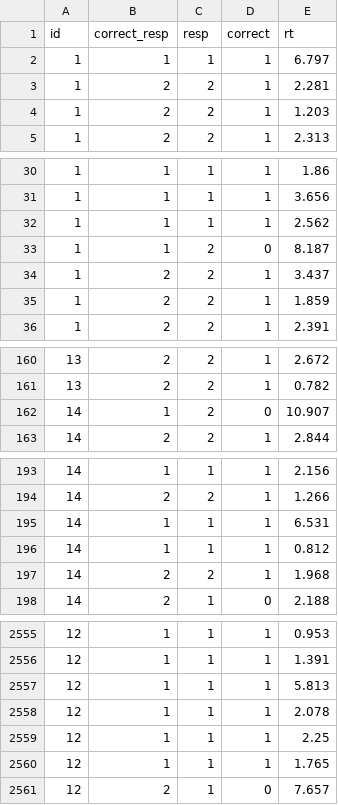
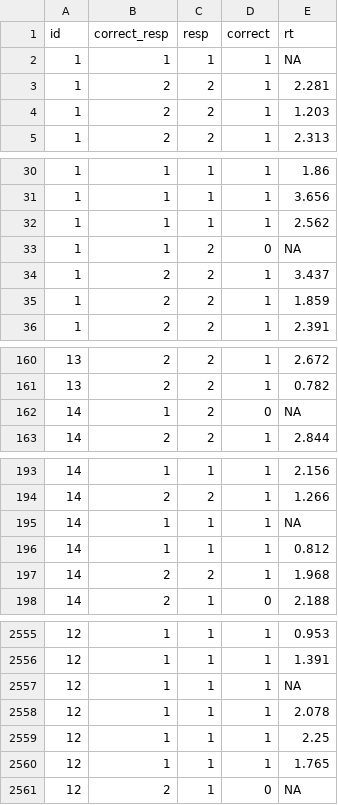
Before and after one commit to smiplab/sub-oi-dm, a CSV file: application/yes_no_task/data/yes_no_data.csv, drawn as a sheet; only a part is shown, gaps mark what is left out; the diff covers the shown part only.

```diff
--- a/application/yes_no_task/data/yes_no_data.csv
+++ b/application/yes_no_task/data/yes_no_data.csv
@@ -1,3 +1,3 @@
 id,correct_resp,resp,correct,rt
-1,1,1,1,6.797
+1,1,1,1,NA
 1,2,2,1,2.281
@@ -32,3 +32,3 @@ id,correct_resp,resp,correct,rt
 1,1,1,1,2.562
-1,1,2,0,8.187
+1,1,2,0,NA
 1,2,2,1,3.437
@@ -161,3 +161,3 @@ id,correct_resp,resp,correct,rt
 13,2,2,1,0.782
-14,1,2,0,10.907
+14,1,2,0,NA
 14,2,2,1,2.844
@@ -194,3 +194,3 @@ id,correct_resp,resp,correct,rt
 14,2,2,1,1.266
-14,1,1,1,6.531
+14,1,1,1,NA
 14,1,1,1,0.812
@@ -2556,3 +2556,3 @@ id,correct_resp,resp,correct,rt
 12,1,1,1,1.391
-12,1,1,1,5.813
+12,1,1,1,NA
 12,1,1,1,2.078
@@ -2560,2 +2560,2 @@ id,correct_resp,resp,correct,rt
 12,1,1,1,1.765
-12,2,1,0,7.657
+12,2,1,0,NA
```
Also changed, not shown: 32 edited cells elsewhere in this file, application/2afc_task/data/2afc_data.csv, 1 other file.
